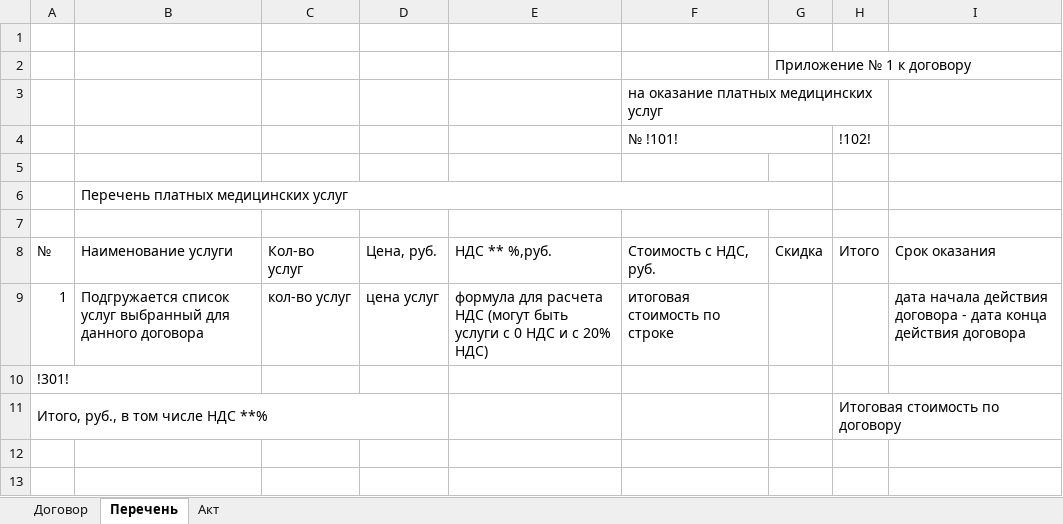
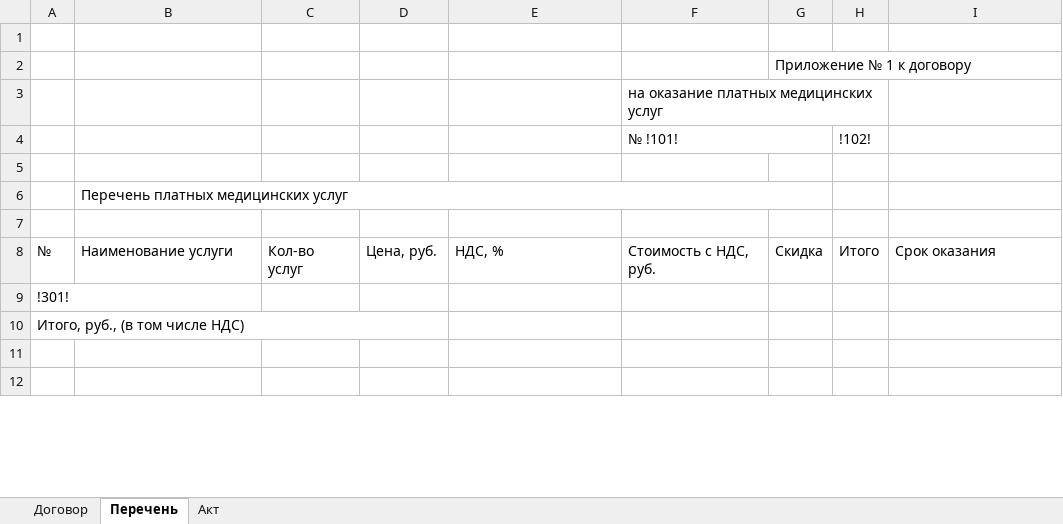
Before and after one commit to Andrey-2021/Programm, an Excel workbook: Crm/CreateDocuments/TempDoc/Dogovor_i_prilozheniia.xlsx, sheet Перечень, drawn as a sheet; only a part is shown; values as stored, in another font and other column widths than the file's, no cell formats; removed rows and columns are numbered as before the commit, all else as after; the diff names each change by its address in the sheet, - before the commit and + after, or states it on an @@ line.

```diff
--- a/Crm/CreateDocuments/TempDoc/Dogovor_i_prilozheniia.xlsx (sheet Перечень)
+++ b/Crm/CreateDocuments/TempDoc/Dogovor_i_prilozheniia.xlsx (sheet Перечень)
-E8: НДС ** %,руб.
+E8: НДС, %
-row 9: 1 | Подгружается список услуг выбранный для данного договора | кол-во услуг | цена услуг | формула для расчета НДС (могут быть услуги с 0 НДС и с 20% НДС) | итоговая стоимость по строке |  |  | дата начала действия договора - дата конца действия договора
-row 11: Итого, руб., в том числе НДС **% |  |  |  |  |  |  | Итоговая стоимость по договору
+row 10: Итого, руб., (в том числе НДС)
```
Also changed, not shown: sheet Акт, sheet Договор, cell formats, 16 other files.
